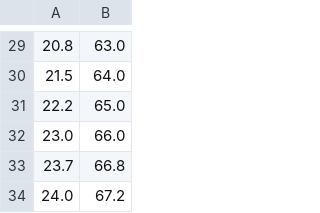
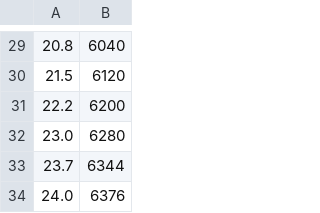
Before and after one commit to linghaijingnian2022/NJU_Software_Testing, a CSV file: src/main/csvs/T09.csv, drawn as a sheet; only a part is shown, gaps mark what is left out; the diff covers the shown part only.

```diff
--- a/src/main/csvs/T09.csv
+++ b/src/main/csvs/T09.csv
@@ -29,6 +29,6 @@
-20.8, 63.0
-21.5, 64.0
-22.2, 65.0
-23.0, 66.0
-23.7, 66.8
-24.0, 67.2
+20.8, 6040
+21.5, 6120
+22.2, 6200
+23.0, 6280
+23.7, 6344
+24.0, 6376
```
Also changed, not shown: 28 edited cells elsewhere in this file.
